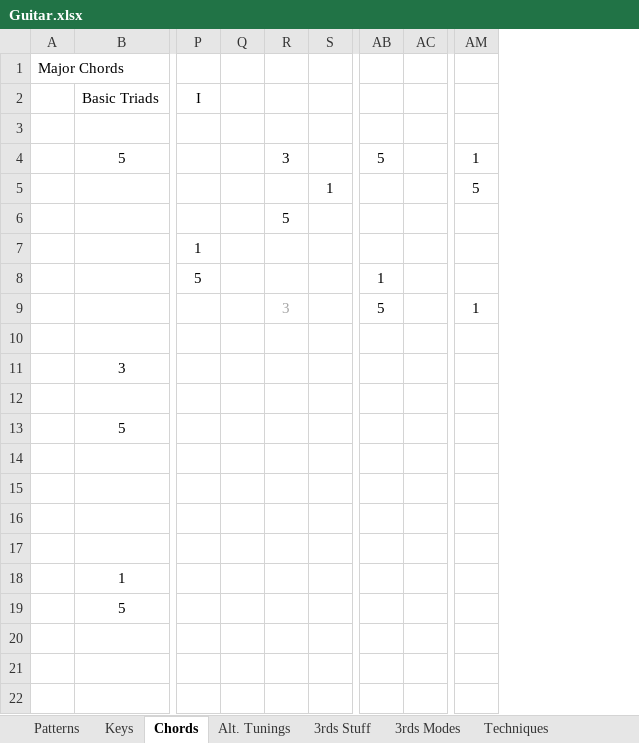
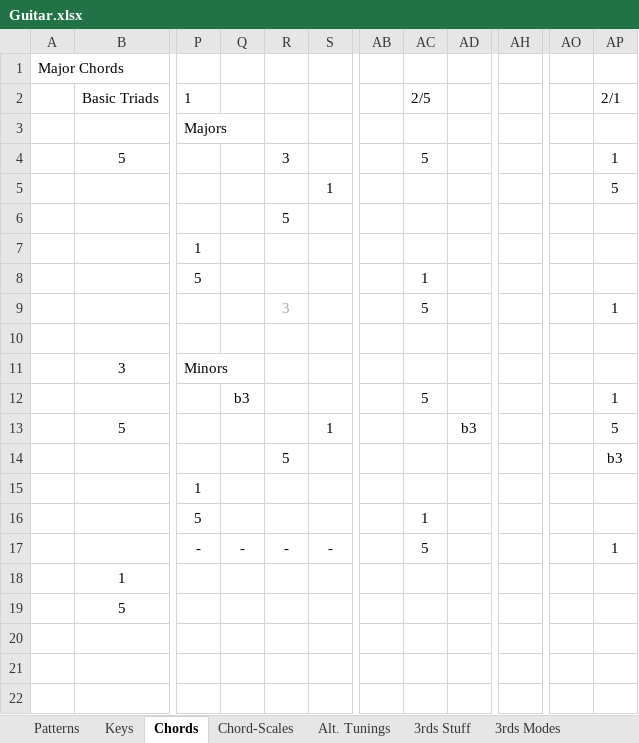
Before and after one commit to theonize/Currier, an Excel workbook: Music/Guitar/Guitar.xlsx, sheet Chords, drawn as a sheet; only a part is shown, gaps mark what is left out; values as stored, in another font and other column widths than the file's, no borders; removed rows and columns are numbered as before the commit, all else as after; rows hold the shown columns only; the diff names each change by its address in the sheet, - before the commit and + after, or states it on an @@ line.

```diff
--- a/Music/Guitar/Guitar.xlsx (sheet Chords)
+++ b/Music/Guitar/Guitar.xlsx (sheet Chords)
+sheet tab: Chord-Scales
-column Q, empty
+column Q, row 12: b3
+column AB, empty
-column AC, empty
+column AD, row 13: b3
+column AH, empty
+column AO, empty
-row 2:  | Basic Triads | I
-row 2: (empty)
+row 2:  | Basic Triads | 1 |  |  |  |  | 2/5 |  |  |  | 2/1
+row 3:  |  | Majors
-P11: (empty)
+P11: Minors
-AC12: (empty)
+AC12: 5
-AP12: (empty)
+AP12: 1
-S13: (empty)
+S13: 1
-AP13: (empty)
+AP13: 5
-row 14: (empty)
-row 15: (empty)
-row 14: (empty)
+row 14:  |  |  |  | 5 |  |  |  |  |  |  | b3
-row 15: (empty)
+row 15:  |  | 1
+row 16:  |  | 5 |  |  |  |  | 1
+row 17:  |  | - | - | - | - |  | 5 |  |  |  | 1
```
Also changed, not shown: sheet Sheet2, sheet Techniques, 1 other file.
